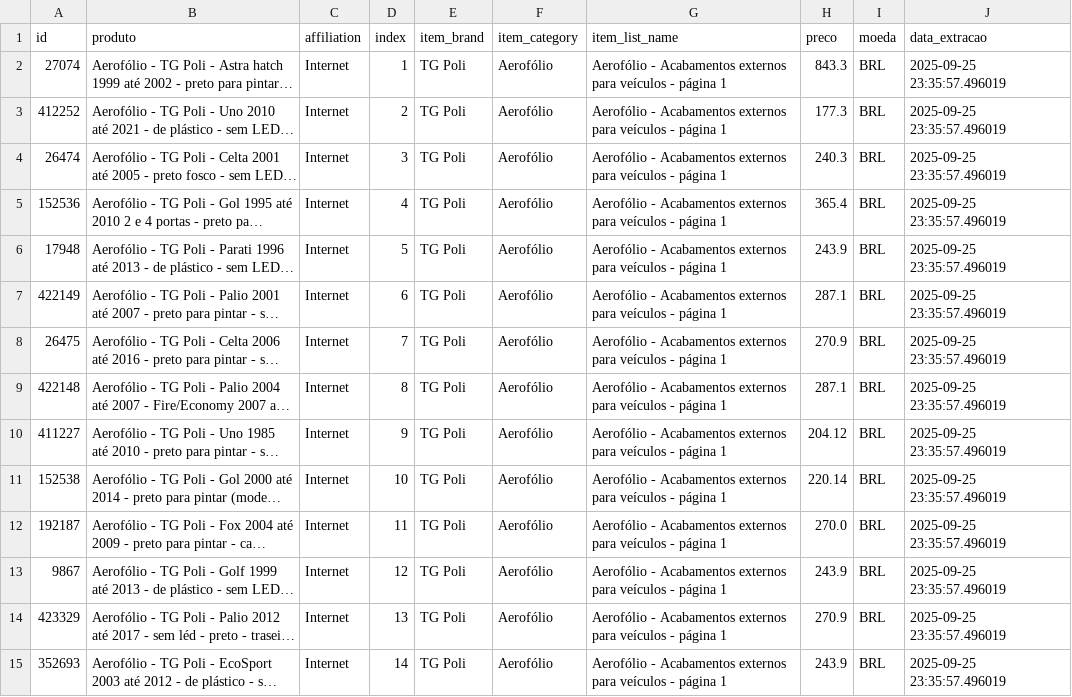
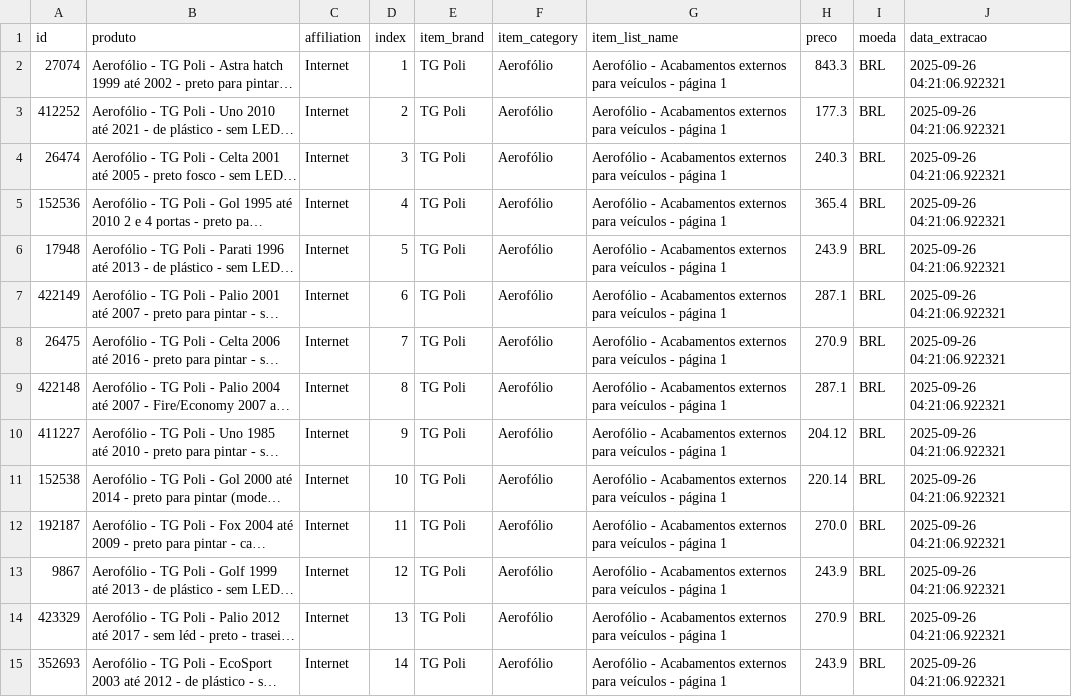
Before and after one commit to GuilhermeBerti/WebscrapingAutomatizadoAutoPecas, a CSV file: produtos_aerofolio.csv, drawn as a sheet; only a part is shown; long unchanged cells end in …; the diff covers the shown part only; the diff names each change by its address in the sheet, - before the commit and + after, or states it on an @@ line.

```diff
--- a/produtos_aerofolio.csv
+++ b/produtos_aerofolio.csv
-J2:J15 (data_extracao): 2025-09-25 23:35:57.496019
+J2:J15 (data_extracao): 2025-09-26 04:21:06.922321
```
Also changed, not shown: 22 edited cells elsewhere in this file.
